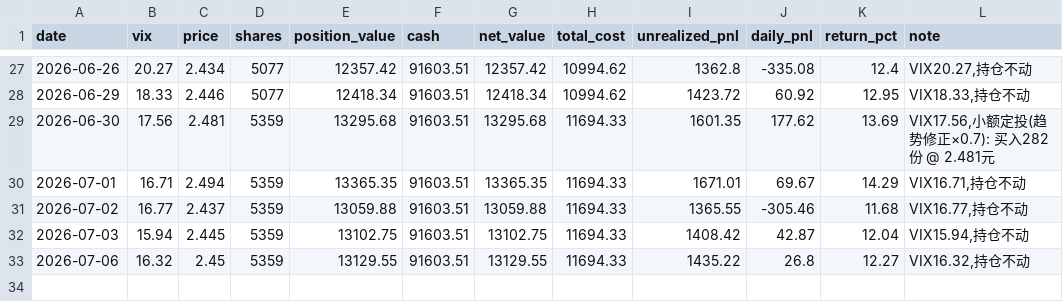
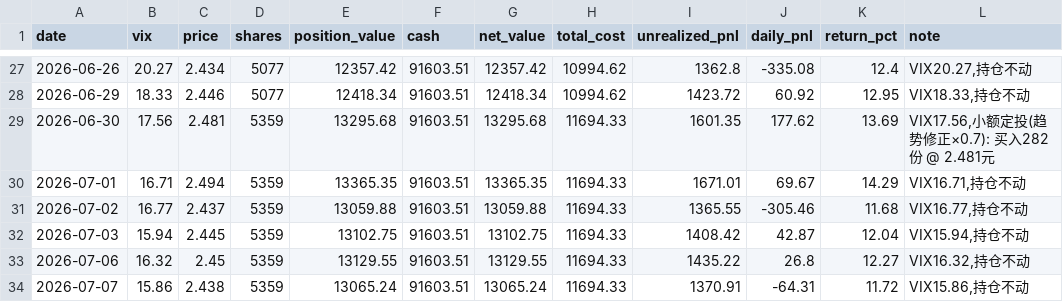
Before and after one commit to sunheyi6/investTemplate, a CSV file: decision-tracking/vix_dca_strategy/daily_snapshot.csv, drawn as a sheet; only a part is shown, gaps mark what is left out.

```diff
--- a/decision-tracking/vix_dca_strategy/daily_snapshot.csv
+++ b/decision-tracking/vix_dca_strategy/daily_snapshot.csv
@@ -33 +33,2 @@ date,vix,price,shares,position_value,cash,net_value,total_cost,unrealized_pnl,da
 2026-07-06,16.32,2.45,5359,13129.55,91603.51,13129.55,11694.33,1435.22,26.8,12.27,"VIX16.32,持仓不动"
+2026-07-07,15.86,2.438,5359,13065.24,91603.51,13065.24,11694.33,1370.91,-64.31,11.72,"VIX15.86,持仓不动"
```
Also changed, not shown: 08-决策追踪/vix_dca_strategy/daily_snapshot.csv, decision-tracking/vix_dca_strategy/daily_returns.csv, 12 other files.
